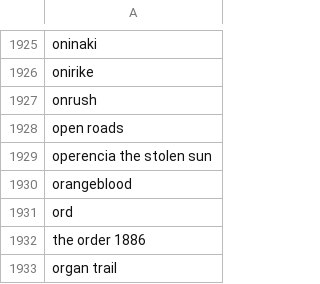
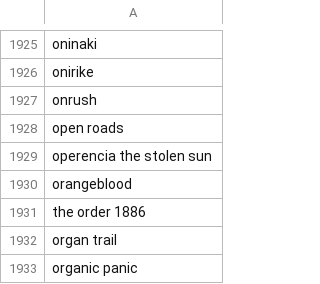
Before and after one commit to ccleary93/price-sniper, a CSV file: game_lists/ps4_games.csv, drawn as a sheet; only a part is shown, gaps mark what is left out; the shorter side is filled out with more unchanged rows.

```diff
--- a/game_lists/ps4_games.csv
+++ b/game_lists/ps4_games.csv
@@ -1930,3 +1930,2 @@ operencia the stolen sun
 orangeblood
-ord
 the order 1886
```
Also changed, not shown: game_lists/xbone_games.csv.
